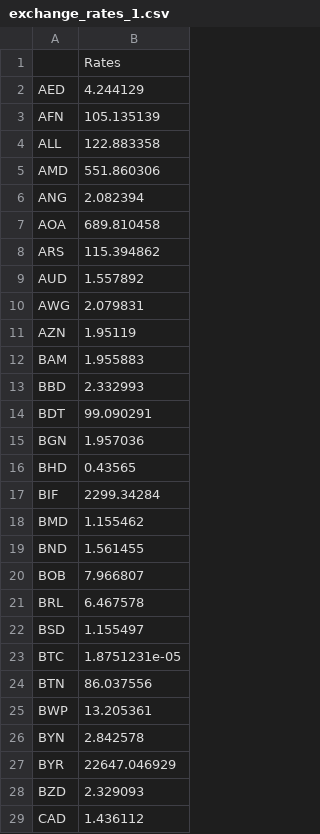
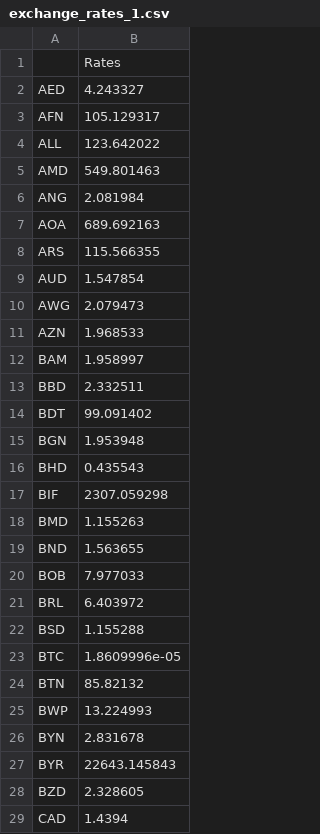
Before and after one commit to n-hien/Web-Scraping-with-Python, a CSV file: exchange_rates_1.csv, drawn as a sheet; only a part is shown; the diff covers the shown part only.

```diff
--- a/exchange_rates_1.csv
+++ b/exchange_rates_1.csv
@@ -1,29 +1,29 @@
 ,Rates
-AED,4.244129
-AFN,105.135139
-ALL,122.883358
-AMD,551.860306
-ANG,2.082394
-AOA,689.810458
-ARS,115.394862
-AUD,1.557892
-AWG,2.079831
-AZN,1.95119
-BAM,1.955883
-BBD,2.332993
-BDT,99.090291
-BGN,1.957036
-BHD,0.43565
-BIF,2299.34284
-BMD,1.155462
-BND,1.561455
-BOB,7.966807
-BRL,6.467578
-BSD,1.155497
-BTC,1.8751231e-05
-BTN,86.037556
-BWP,13.205361
-BYN,2.842578
-BYR,22647.046929
-BZD,2.329093
-CAD,1.436112
+AED,4.243327
+AFN,105.129317
+ALL,123.642022
+AMD,549.801463
+ANG,2.081984
+AOA,689.692163
+ARS,115.566355
+AUD,1.547854
+AWG,2.079473
+AZN,1.968533
+BAM,1.958997
+BBD,2.332511
+BDT,99.091402
+BGN,1.953948
+BHD,0.435543
+BIF,2307.059298
+BMD,1.155263
+BND,1.563655
+BOB,7.977033
+BRL,6.403972
+BSD,1.155288
+BTC,1.8609996e-05
+BTN,85.82132
+BWP,13.224993
+BYN,2.831678
+BYR,22643.145843
+BZD,2.328605
+CAD,1.4394
```
Also changed, not shown: 139 edited cells elsewhere in this file, 1 other file.
